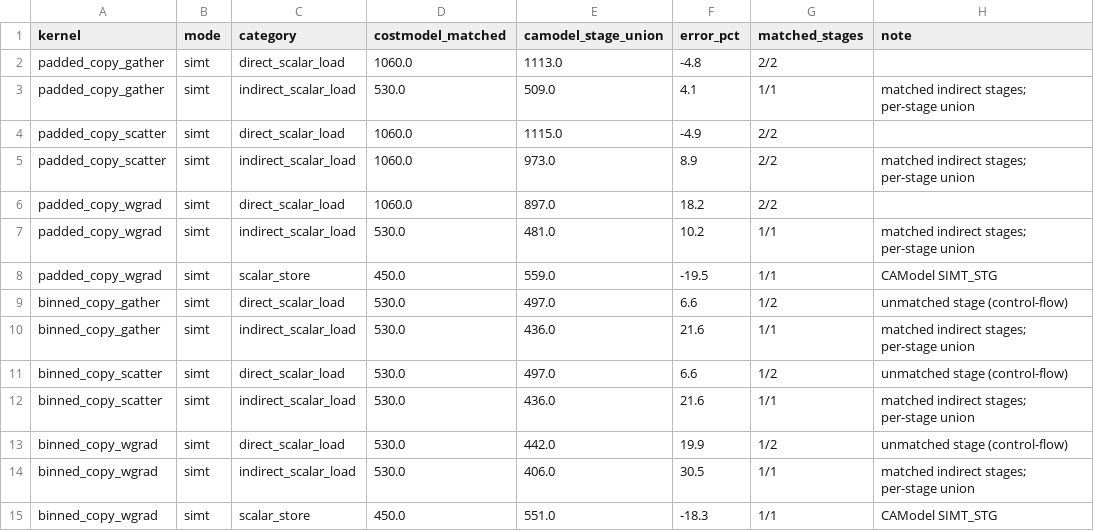
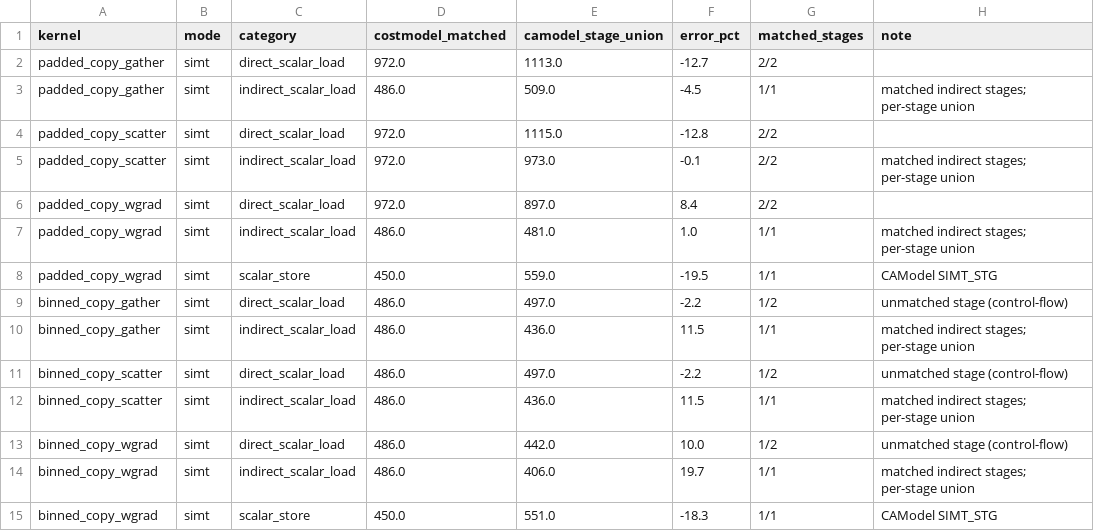
Before and after one commit to swordfate/triton-ascend, a CSV file: third_party/ascend/costmodel/profiles/microbench/data_provider/scalar_ldst_whitebox/costmodel_eval/results/all_scalar_eval.csv, drawn as a sheet.

Commit message:
docs(costmodel): finalize targeted scalar load/store white-box report
- add README-targeted-v1.md with CAModel 1.8GHz clock check, SIMD/SIMT formulas, and matched-only tables
- refit SIMT uniform_load_fill 524 -> 480 to cover both CCE probes and 6 target kernels; indirect MAPE 16.2% -> 8.1%, direct 10.2% -> 8.0%, route stays all_simt_only
- add forced-SIMD 6-kernel validation and summarize_all_scalar --mode auto/simd/simt
- clarify store model as white-box formula vs CAModel stage windows (no board marginal)
- keep old fill=524 result for before/after comparison

```diff
--- a/third_party/ascend/costmodel/profiles/microbench/data_provider/scalar_ldst_whitebox/costmodel_eval/results/all_scalar_eval.csv
+++ b/third_party/ascend/costmodel/profiles/microbench/data_provider/scalar_ldst_whitebox/costmodel_eval/results/all_scalar_eval.csv
@@ -1,15 +1,15 @@
 kernel,mode,category,costmodel_matched,camodel_stage_union,error_pct,matched_stages,note
-padded_copy_gather,simt,direct_scalar_load,1060.0,1113.0,-4.8,2/2,
-padded_copy_gather,simt,indirect_scalar_load,530.0,509.0,4.1,1/1,matched indirect stages; per-stage union
-padded_copy_scatter,simt,direct_scalar_load,1060.0,1115.0,-4.9,2/2,
-padded_copy_scatter,simt,indirect_scalar_load,1060.0,973.0,8.9,2/2,matched indirect stages; per-stage union
-padded_copy_wgrad,simt,direct_scalar_load,1060.0,897.0,18.2,2/2,
-padded_copy_wgrad,simt,indirect_scalar_load,530.0,481.0,10.2,1/1,matched indirect stages; per-stage union
+padded_copy_gather,simt,direct_scalar_load,972.0,1113.0,-12.7,2/2,
+padded_copy_gather,simt,indirect_scalar_load,486.0,509.0,-4.5,1/1,matched indirect stages; per-stage union
+padded_copy_scatter,simt,direct_scalar_load,972.0,1115.0,-12.8,2/2,
+padded_copy_scatter,simt,indirect_scalar_load,972.0,973.0,-0.1,2/2,matched indirect stages; per-stage union
+padded_copy_wgrad,simt,direct_scalar_load,972.0,897.0,8.4,2/2,
+padded_copy_wgrad,simt,indirect_scalar_load,486.0,481.0,1.0,1/1,matched indirect stages; per-stage union
 padded_copy_wgrad,simt,scalar_store,450.0,559.0,-19.5,1/1,CAModel SIMT_STG
-binned_copy_gather,simt,direct_scalar_load,530.0,497.0,6.6,1/2,unmatched stage (control-flow)
-binned_copy_gather,simt,indirect_scalar_load,530.0,436.0,21.6,1/1,matched indirect stages; per-stage union
-binned_copy_scatter,simt,direct_scalar_load,530.0,497.0,6.6,1/2,unmatched stage (control-flow)
-binned_copy_scatter,simt,indirect_scalar_load,530.0,436.0,21.6,1/1,matched indirect stages; per-stage union
-binned_copy_wgrad,simt,direct_scalar_load,530.0,442.0,19.9,1/2,unmatched stage (control-flow)
-binned_copy_wgrad,simt,indirect_scalar_load,530.0,406.0,30.5,1/1,matched indirect stages; per-stage union
+binned_copy_gather,simt,direct_scalar_load,486.0,497.0,-2.2,1/2,unmatched stage (control-flow)
+binned_copy_gather,simt,indirect_scalar_load,486.0,436.0,11.5,1/1,matched indirect stages; per-stage union
+binned_copy_scatter,simt,direct_scalar_load,486.0,497.0,-2.2,1/2,unmatched stage (control-flow)
+binned_copy_scatter,simt,indirect_scalar_load,486.0,436.0,11.5,1/1,matched indirect stages; per-stage union
+binned_copy_wgrad,simt,direct_scalar_load,486.0,442.0,10.0,1/2,unmatched stage (control-flow)
+binned_copy_wgrad,simt,indirect_scalar_load,486.0,406.0,19.7,1/1,matched indirect stages; per-stage union
 binned_copy_wgrad,simt,scalar_store,450.0,551.0,-18.3,1/1,CAModel SIMT_STG
```
Also changed, not shown: 12 other files.
